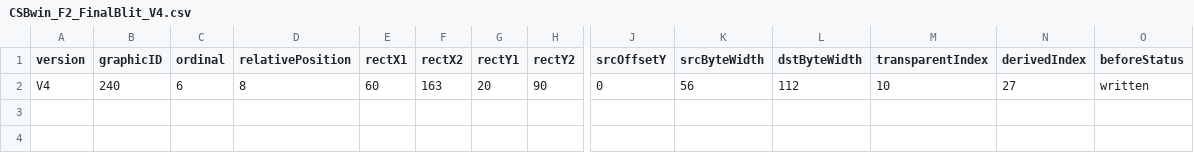
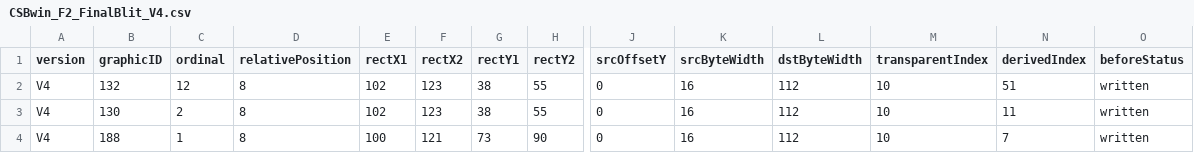
Before and after one commit to LocalFuri/DM, a CSV file: Research_Results/Hook_F2/CSBwin_F2_FinalBlit_V4.csv, drawn as a sheet; only a part is shown, gaps mark what is left out; addresses are those after the commit; rows hold the shown columns only; the diff names each change by its address in the sheet, - before the commit and + after, or states it on an @@ line.

```diff
--- a/Research_Results/Hook_F2/CSBwin_F2_FinalBlit_V4.csv
+++ b/Research_Results/Hook_F2/CSBwin_F2_FinalBlit_V4.csv
+row 2: V4 | 132 | 12 | 8 | 102 | 123 | 38 | 55 | 0 | 16 | 112 | 10 | 51 | written
+row 3: V4 | 130 | 2 | 8 | 102 | 123 | 38 | 55 | 0 | 16 | 112 | 10 | 11 | written
-B4 (graphicID): 240
+B4 (graphicID): 188
-C4 (ordinal): 6
+C4 (ordinal): 1
-E4 (rectX1): 60
+E4 (rectX1): 100
-F4 (rectX2): 163
+F4 (rectX2): 121
-G4 (rectY1): 20
+G4 (rectY1): 73
-K4 (srcByteWidth): 56
+K4 (srcByteWidth): 16
-N4 (derivedIndex): 27
+N4 (derivedIndex): 7
```
Also changed, not shown: Research_Results/Hook_F2/CSBwin_F2_CurrentSession.csv, Research_Results/Hook_F2/CSBwin_F2_Descriptors.csv, 13 other files.
